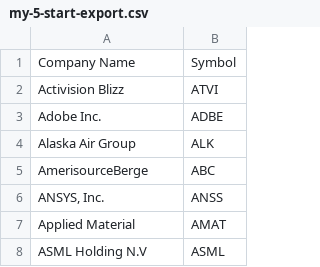
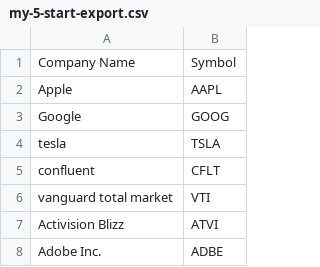
Before and after one commit to ASB-Solutions-Group-Inc/trading-tda, a CSV file: my-5-start-export.csv, drawn as a sheet; only a part is shown; the shorter side is filled out with more unchanged rows.

```diff
--- a/my-5-start-export.csv
+++ b/my-5-start-export.csv
@@ -1,2 +1,7 @@
 Company Name,Symbol
+Apple,AAPL
+Google,GOOG
+tesla,TSLA
+confluent,CFLT
+vanguard total market,VTI
 Activision Blizz,ATVI
```
Also changed, not shown: output/ALK.csv, output/ATVI.csv, 13 other files.
